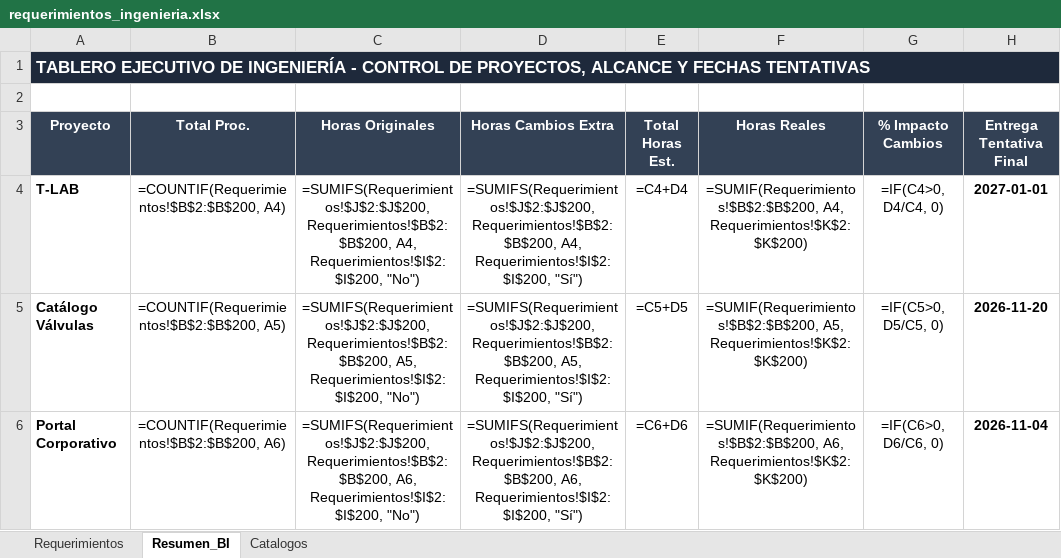
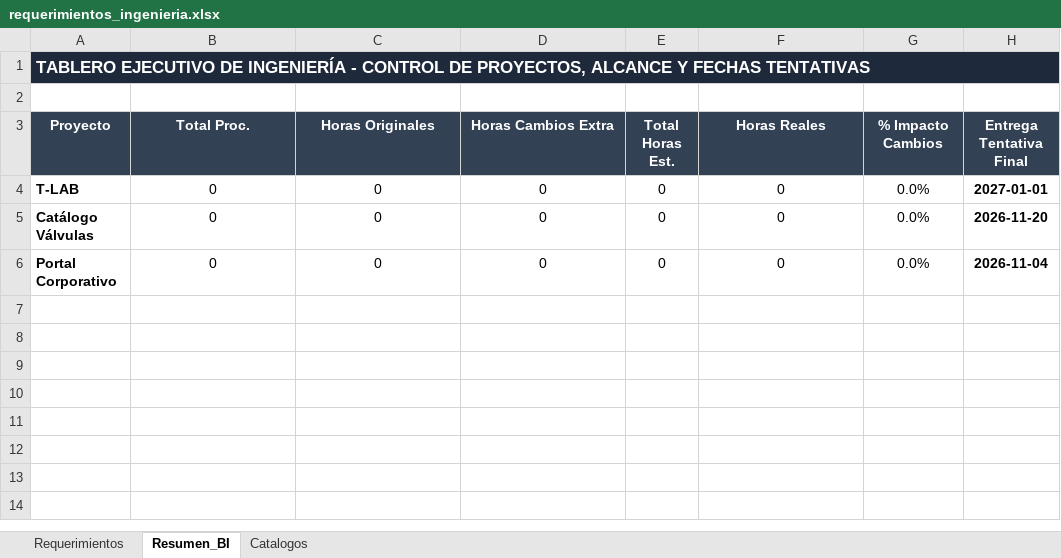
Before and after one commit to morenomolinasamantha-wq/control-avance-ingenieria, an Excel workbook: requerimientos_ingenieria.xlsx, sheet Resumen_BI, drawn as a sheet; values as stored, in another font and other column widths than the file's, no borders; formulas without a stored value are shown as written; the diff names each change by its address in the sheet, - before the commit and + after, or states it on an @@ line.

```diff
--- a/requerimientos_ingenieria.xlsx (sheet Resumen_BI)
+++ b/requerimientos_ingenieria.xlsx (sheet Resumen_BI)
-B4 (Total Proc.): =COUNTIF(Requerimientos!$B$2:$B$200, A4)
+B4 (Total Proc.): 0
-C4 (Horas Originales): =SUMIFS(Requerimientos!$J$2:$J$200, Requerimientos!$B$2:$B$200, A4, Requerimientos!$I$2:$I$200, "No")
+C4 (Horas Originales): 0
-D4 (Horas Cambios Extra): =SUMIFS(Requerimientos!$J$2:$J$200, Requerimientos!$B$2:$B$200, A4, Requerimientos!$I$2:$I$200, "Sí")
+D4 (Horas Cambios Extra): 0
-E4 (Total Horas Est.): =C4+D4
+E4 (Total Horas Est.): 0
-F4 (Horas Reales): =SUMIF(Requerimientos!$B$2:$B$200, A4, Requerimientos!$K$2:$K$200)
+F4 (Horas Reales): 0
-G4 (% Impacto Cambios): =IF(C4>0, D4/C4, 0)
+G4 (% Impacto Cambios): 0.0%
-B5 (Total Proc.): =COUNTIF(Requerimientos!$B$2:$B$200, A5)
+B5 (Total Proc.): 0
-C5 (Horas Originales): =SUMIFS(Requerimientos!$J$2:$J$200, Requerimientos!$B$2:$B$200, A5, Requerimientos!$I$2:$I$200, "No")
+C5 (Horas Originales): 0
-D5 (Horas Cambios Extra): =SUMIFS(Requerimientos!$J$2:$J$200, Requerimientos!$B$2:$B$200, A5, Requerimientos!$I$2:$I$200, "Sí")
+D5 (Horas Cambios Extra): 0
-E5 (Total Horas Est.): =C5+D5
+E5 (Total Horas Est.): 0
-F5 (Horas Reales): =SUMIF(Requerimientos!$B$2:$B$200, A5, Requerimientos!$K$2:$K$200)
+F5 (Horas Reales): 0
-G5 (% Impacto Cambios): =IF(C5>0, D5/C5, 0)
+G5 (% Impacto Cambios): 0.0%
-B6 (Total Proc.): =COUNTIF(Requerimientos!$B$2:$B$200, A6)
+B6 (Total Proc.): 0
-C6 (Horas Originales): =SUMIFS(Requerimientos!$J$2:$J$200, Requerimientos!$B$2:$B$200, A6, Requerimientos!$I$2:$I$200, "No")
+C6 (Horas Originales): 0
-D6 (Horas Cambios Extra): =SUMIFS(Requerimientos!$J$2:$J$200, Requerimientos!$B$2:$B$200, A6, Requerimientos!$I$2:$I$200, "Sí")
+D6 (Horas Cambios Extra): 0
-E6 (Total Horas Est.): =C6+D6
+E6 (Total Horas Est.): 0
-F6 (Horas Reales): =SUMIF(Requerimientos!$B$2:$B$200, A6, Requerimientos!$K$2:$K$200)
+F6 (Horas Reales): 0
-G6 (% Impacto Cambios): =IF(C6>0, D6/C6, 0)
+G6 (% Impacto Cambios): 0.0%
```
Also changed, not shown: sheet Requerimientos.
